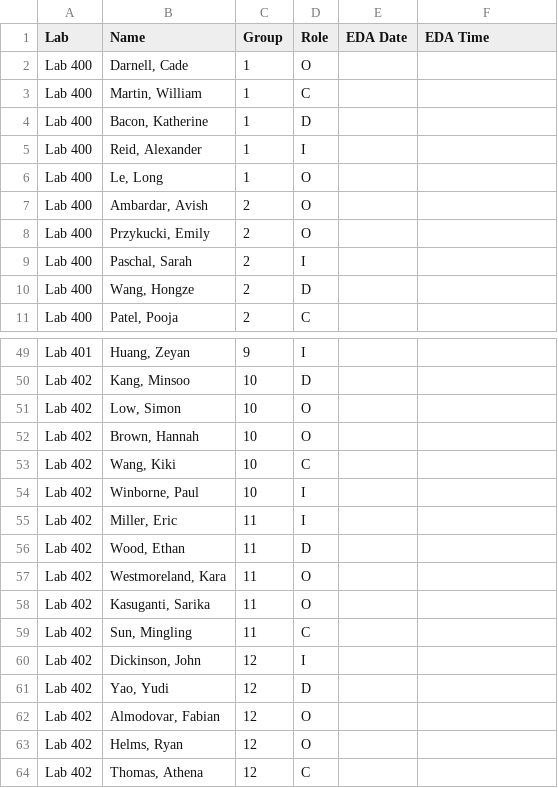
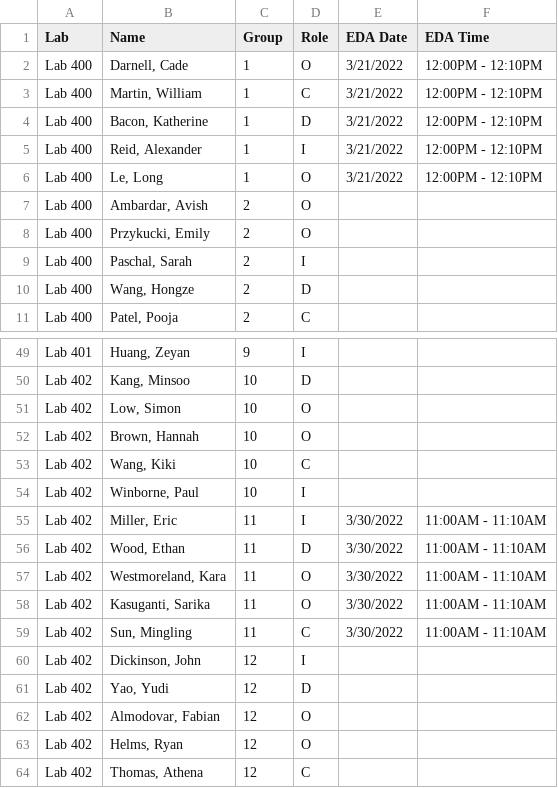
Before and after one commit to SuperMarioGiacomazzo/STOR320_WEBSITE, a CSV file: Group Assignments/STOR320.001 Group Assignments - 2.csv, drawn as a sheet; only a part is shown, gaps mark what is left out.

```diff
--- a/Group Assignments/STOR320.001 Group Assignments - 2.csv
+++ b/Group Assignments/STOR320.001 Group Assignments - 2.csv
@@ -1,7 +1,7 @@
 Lab,Name,Group,Role,EDA Date,EDA Time
-Lab 400,"Darnell, Cade",1,O,,
-Lab 400,"Martin, William",1,C,,
-Lab 400,"Bacon, Katherine",1,D,,
-Lab 400,"Reid, Alexander",1,I,,
-Lab 400,"Le, Long",1,O,,
+Lab 400,"Darnell, Cade",1,O,3/21/2022,12:00PM - 12:10PM
+Lab 400,"Martin, William",1,C,3/21/2022,12:00PM - 12:10PM
+Lab 400,"Bacon, Katherine",1,D,3/21/2022,12:00PM - 12:10PM
+Lab 400,"Reid, Alexander",1,I,3/21/2022,12:00PM - 12:10PM
+Lab 400,"Le, Long",1,O,3/21/2022,12:00PM - 12:10PM
 Lab 400,"Ambardar, Avish",2,O,,
@@ -54,7 +54,7 @@ Lab 402,"Wang, Kiki",10,C,,
 Lab 402,"Winborne, Paul",10,I,,
-Lab 402,"Miller, Eric",11,I,,
-Lab 402,"Wood, Ethan",11,D,,
-Lab 402,"Westmoreland, Kara",11,O,,
-Lab 402,"Kasuganti, Sarika",11,O,,
-Lab 402,"Sun, Mingling",11,C,,
+Lab 402,"Miller, Eric",11,I,3/30/2022,11:00AM - 11:10AM
+Lab 402,"Wood, Ethan",11,D,3/30/2022,11:00AM - 11:10AM
+Lab 402,"Westmoreland, Kara",11,O,3/30/2022,11:00AM - 11:10AM
+Lab 402,"Kasuganti, Sarika",11,O,3/30/2022,11:00AM - 11:10AM
+Lab 402,"Sun, Mingling",11,C,3/30/2022,11:00AM - 11:10AM
 Lab 402,"Dickinson, John",12,I,,
```
Also changed, not shown: 6 other files.
